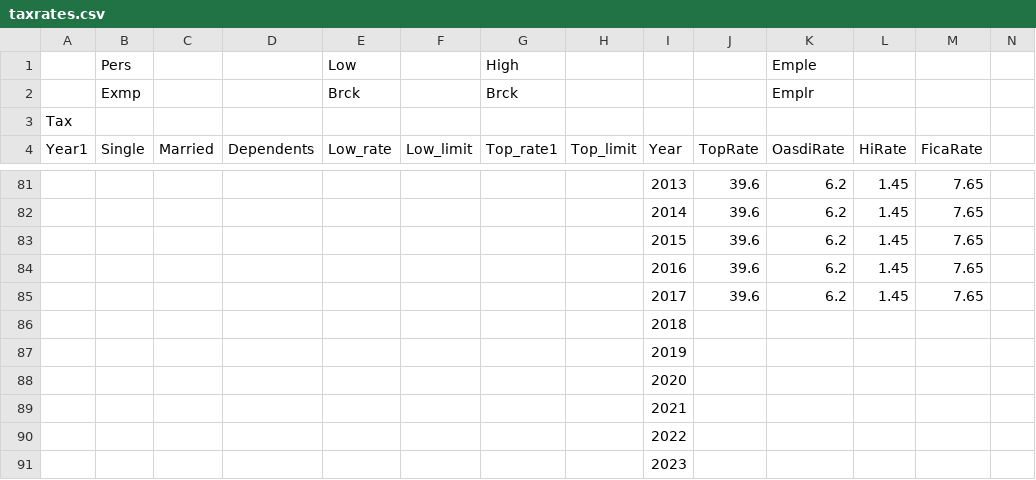
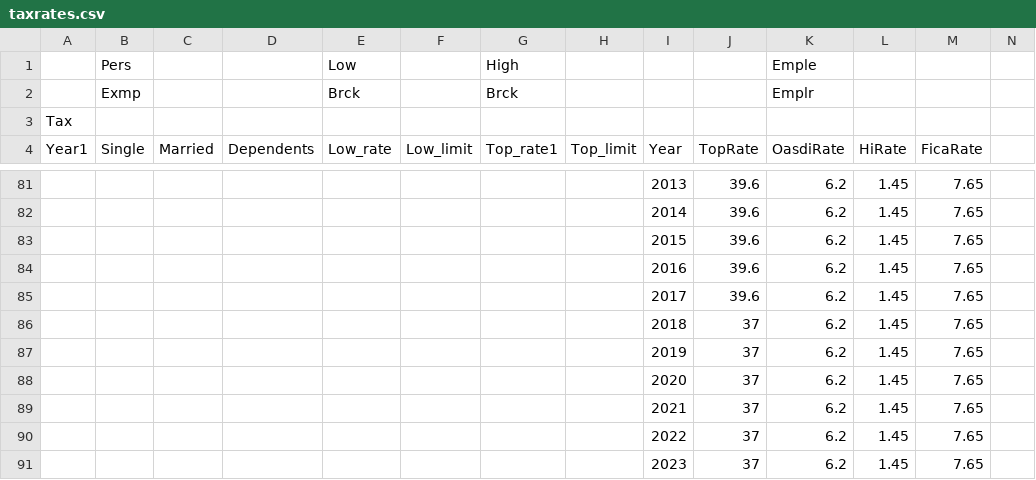
Before and after one commit to rdavis27/bud1, a CSV file: taxrates.csv, drawn as a sheet; only a part is shown, gaps mark what is left out; removed rows and columns are numbered as before the commit, all else as after; rows hold the shown columns only; the diff names each change by its address in the sheet, - before the commit and + after, or states it on an @@ line.

Commit message:
Update tax rates and fix problem with their output.

```diff
--- a/taxrates.csv
+++ b/taxrates.csv
-row 86:  |  |  |  |  |  |  |  | 2018
-row 87:  |  |  |  |  |  |  |  | 2019
-row 88:  |  |  |  |  |  |  |  | 2020
-row 89:  |  |  |  |  |  |  |  | 2021
-row 90:  |  |  |  |  |  |  |  | 2022
-row 91:  |  |  |  |  |  |  |  | 2023
+row 86:  |  |  |  |  |  |  |  | 2018 | 37 | 6.2 | 1.45 | 7.65
+row 87:  |  |  |  |  |  |  |  | 2019 | 37 | 6.2 | 1.45 | 7.65
+row 88:  |  |  |  |  |  |  |  | 2020 | 37 | 6.2 | 1.45 | 7.65
+row 89:  |  |  |  |  |  |  |  | 2021 | 37 | 6.2 | 1.45 | 7.65
+row 90:  |  |  |  |  |  |  |  | 2022 | 37 | 6.2 | 1.45 | 7.65
+row 91:  |  |  |  |  |  |  |  | 2023 | 37 | 6.2 | 1.45 | 7.65
```
Also changed, not shown: varlist.csv.
